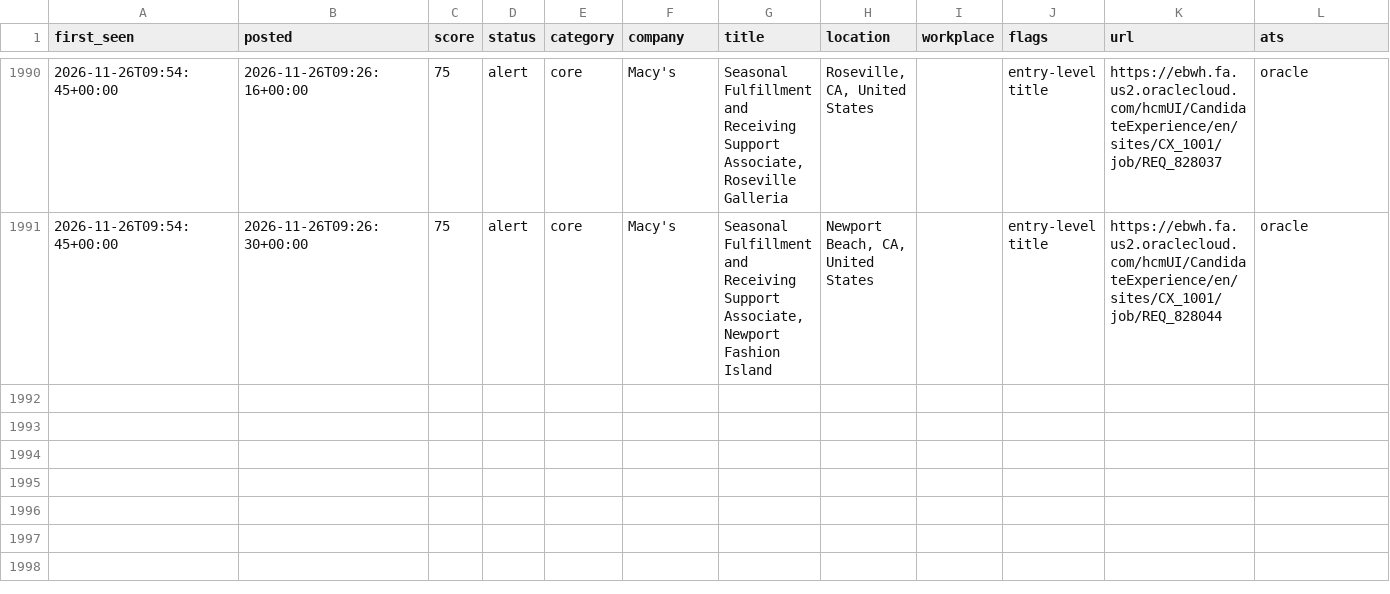
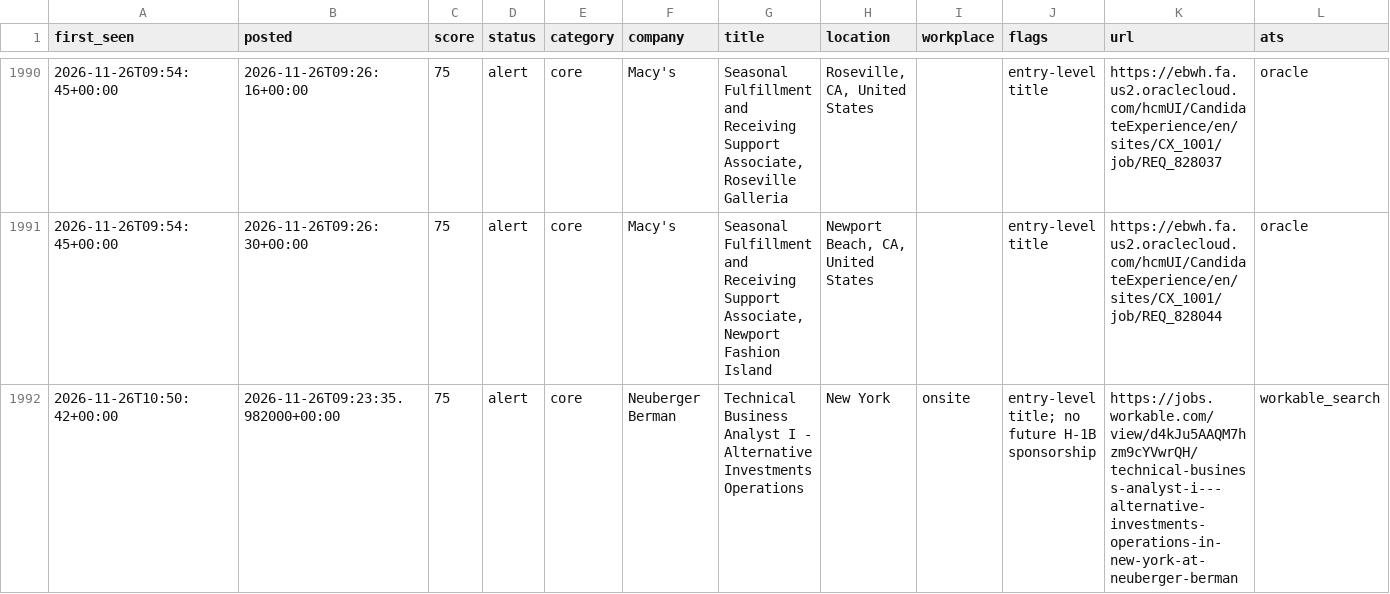
Before and after one commit to chandrakodali/job-radar, a CSV file: data/freshers/matches.csv, drawn as a sheet; only a part is shown, gaps mark what is left out; rows hold the shown columns only; the diff names each change by its address in the sheet, - before the commit and + after, or states it on an @@ line.

```diff
--- a/data/freshers/matches.csv
+++ b/data/freshers/matches.csv
+row 1992: 2026-11-26T10:50:42+00:00 | 2026-11-26T09:23:35.982000+00:00 | 75 | alert | core | Neuberger Berman | Technical Business Analyst I - Alternative Investments Operations | New York | onsite | entry-level title; no future H-1B sponsorship | https://jobs.workable.com/view/d4kJu5AAQM7hzm9cYVwrQH/technical-business-analyst-i---alternative-investments-operations-in-new-york-at-neuberger-berman | workable_search
```
Also changed, not shown: 4 other files.
